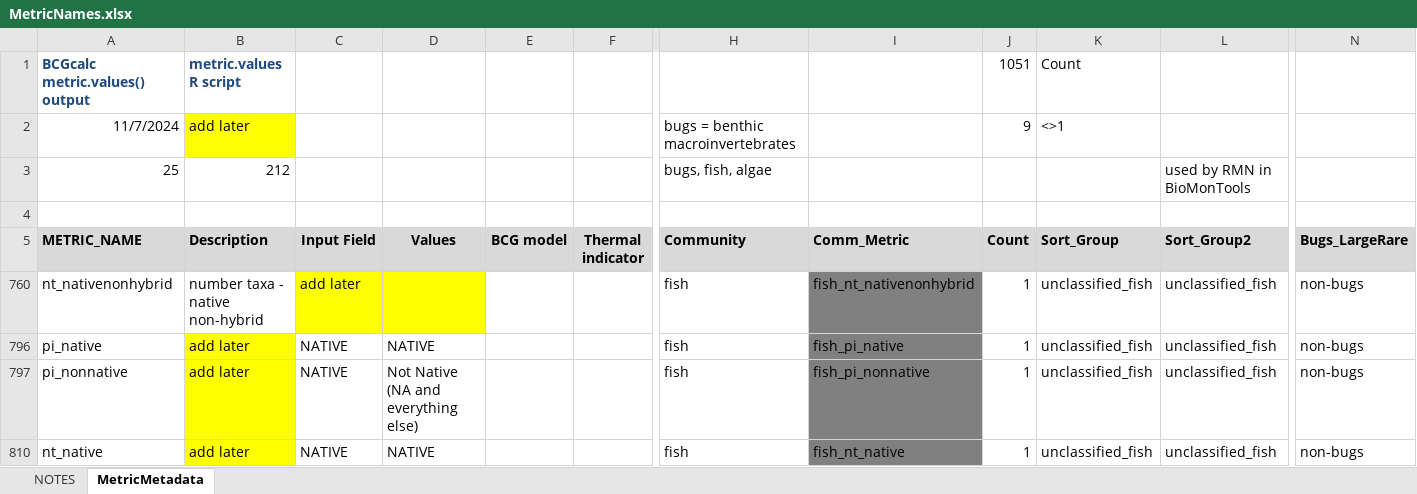
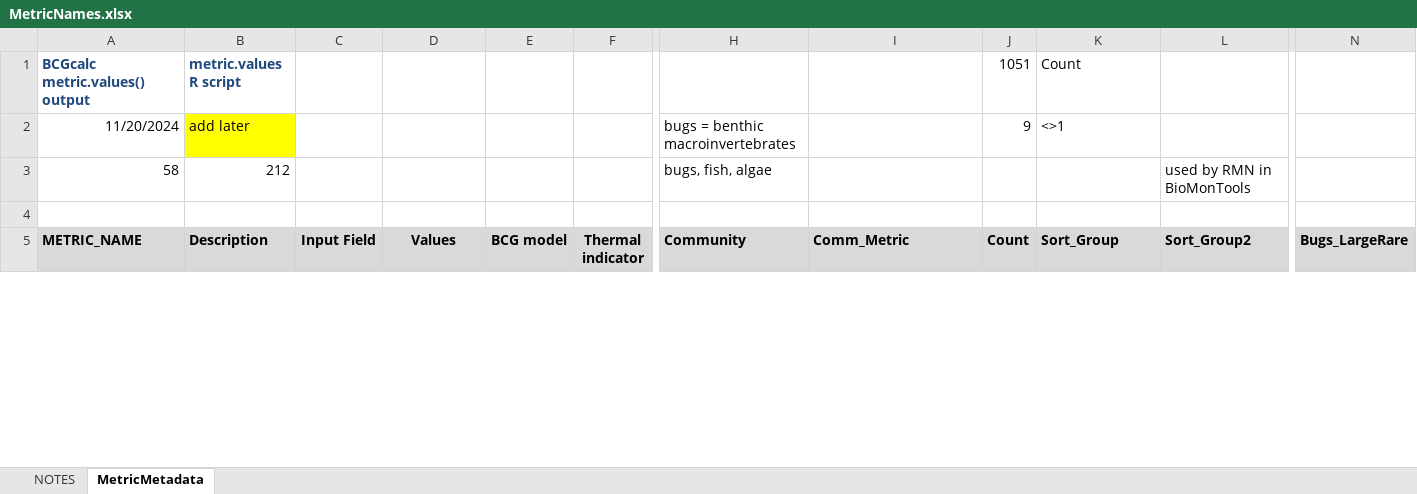
Before and after one commit to leppott/BioMonTools, an Excel workbook: inst/extdata/MetricNames.xlsx, sheet MetricMetadata, drawn as a sheet; only a part is shown, gaps mark what is left out; values as stored, in another font and other column widths than the file's, no borders; removed rows and columns are numbered as before the commit, all else as after; rows hold the shown columns only; the diff covers the shown part only; the diff names each change by its address in the sheet, - before the commit and + after, or states it on an @@ line.

Commit message:
v1.0.2.9067
* refactor: Add fish metrics; nt/pi/pt BCG_att4 b/m/2
    + MetricNames.xlsx
    + metric_values.R

```diff
--- a/inst/extdata/MetricNames.xlsx (sheet MetricMetadata)
+++ b/inst/extdata/MetricNames.xlsx (sheet MetricMetadata)
-A2 (METRIC_NAME): 11/7/2024
+A2 (METRIC_NAME): 11/20/2024
-A3 (METRIC_NAME): 25
+A3 (METRIC_NAME): 58
@@ row 760 hidden: nt_nativenonhybrid | number taxa - native non-hybrid | add later |  |  |  | fish | fish_nt_nativenonhybrid | 1 | unclassified_fish | unclassified_fish | non-bugs @@
@@ row 796 hidden: pi_native | add later | NATIVE | NATIVE |  |  | fish | fish_pi_native | 1 | unclassified_fish | unclassified_fish | non-bugs @@
@@ row 797 hidden: pi_nonnative | add later | NATIVE | Not Native (NA and everything else) |  |  | fish | fish_pi_nonnative | 1 | unclassified_fish | unclassified_fish | non-bugs @@
@@ row 810 hidden: nt_native | add later | NATIVE | NATIVE |  |  | fish | fish_nt_native | 1 | unclassified_fish | unclassified_fish | non-bugs @@
```
Also changed, not shown: 3 added rows, 48 hidden or unhidden rows, 47 edited cells and cell formats elsewhere in this sheet, sheet NOTES, formulas that keep their value, 6 other files.
